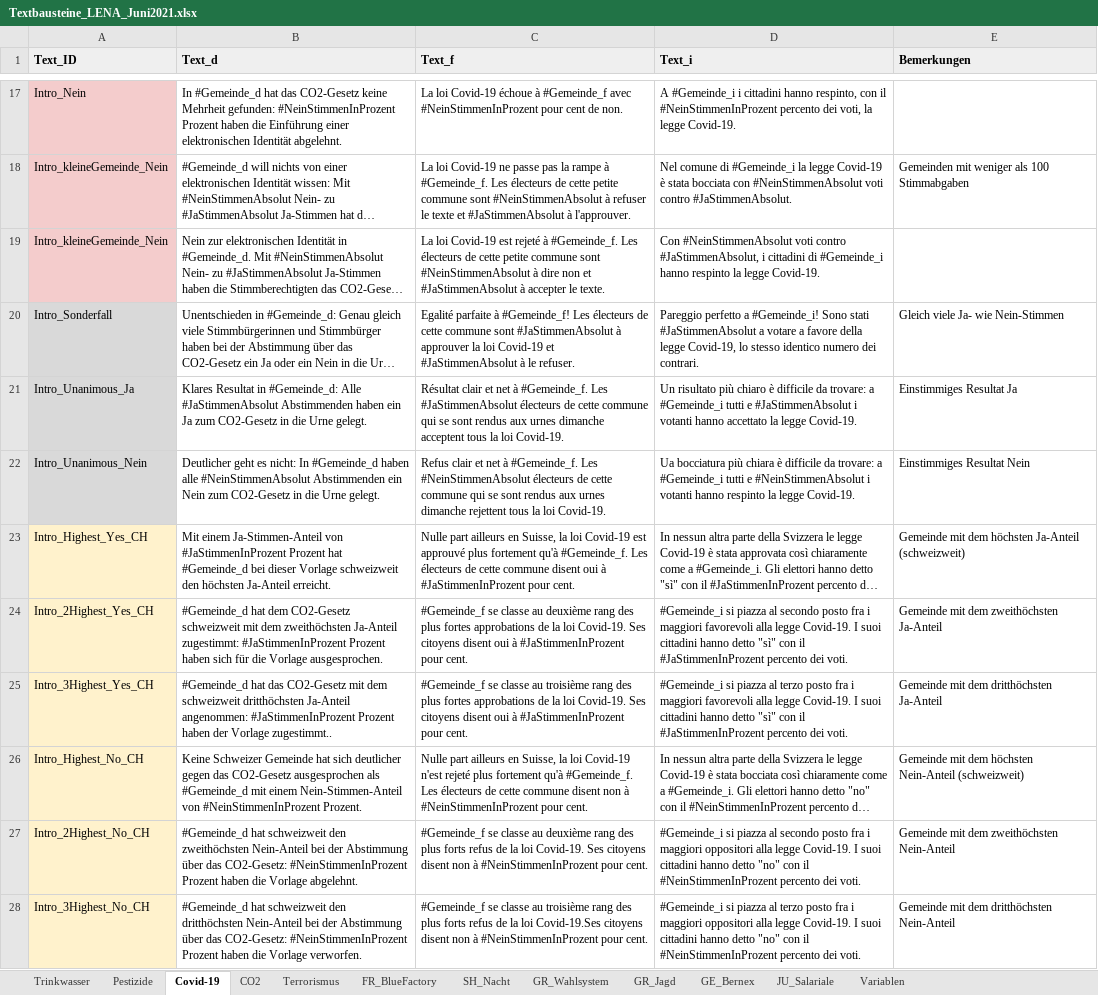
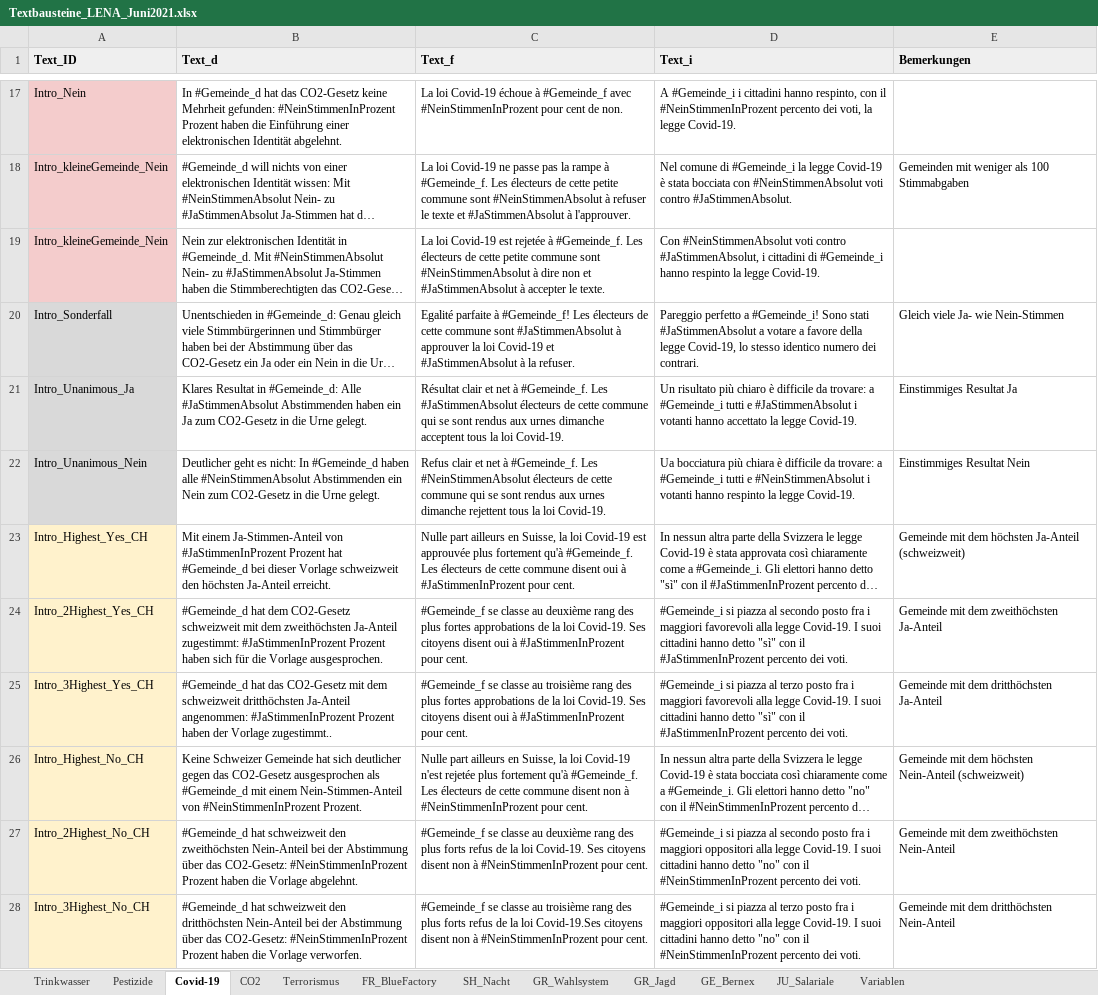
Before and after one commit to awp-finanznachrichten/lena_juni2021, an Excel workbook: Data/Textbausteine_LENA_Juni2021.xlsx, sheet Covid-19, drawn as a sheet; only a part is shown, gaps mark what is left out; long unchanged cells end in …; values as stored, in another font and other column widths than the file's, no borders; charts and pictures not drawn; the diff names each change by its address in the sheet, - before the commit and + after, or states it on an @@ line.

```diff
--- a/Data/Textbausteine_LENA_Juni2021.xlsx (sheet Covid-19)
+++ b/Data/Textbausteine_LENA_Juni2021.xlsx (sheet Covid-19)
-C19 (Text_f): …Covid-19 est rejeté à #Gemeinde_f.…
+C19 (Text_f): …Covid-19 est rejetée à #Gemeinde_f.…
-C20 (Text_f): …#JaStimmenAbsolut à le refuser.
+C20 (Text_f): …#JaStimmenAbsolut à la refuser.
-C23 (Text_f): …Covid-19 est approuvé plus fortement…
+C23 (Text_f): …Covid-19 est approuvée plus fortement…
-C26 (Text_f): …Covid-19 n'est rejeté plus fortement…
+C26 (Text_f): …Covid-19 n'est rejetée plus fortement…
```
Also changed, not shown: sheet CO2, sheet FR_BlueFactory, sheet Terrorismus, sheet GR_Wahlsystem, sheet GE_Bernex, sheet SH_Nacht, 1 more sheet, 4 other files.
